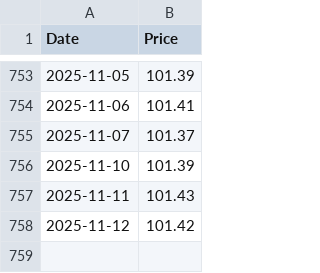
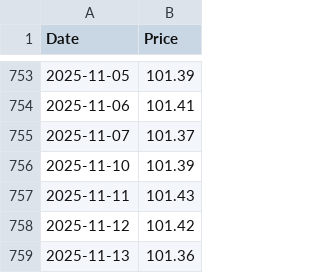
Before and after one commit to emmekappa/uncommon-funds, a CSV file: quotations/IT0005517195.csv, drawn as a sheet; only a part is shown, gaps mark what is left out; the diff names each change by its address in the sheet, - before the commit and + after, or states it on an @@ line.

Commit message:
Updates quotation

```diff
--- a/quotations/IT0005517195.csv
+++ b/quotations/IT0005517195.csv
+row 759: 2025-11-13 | 101.36
```
Also changed, not shown: quotations/ES0000012F76.csv, quotations/LU2141869003.csv, 3 other files.
